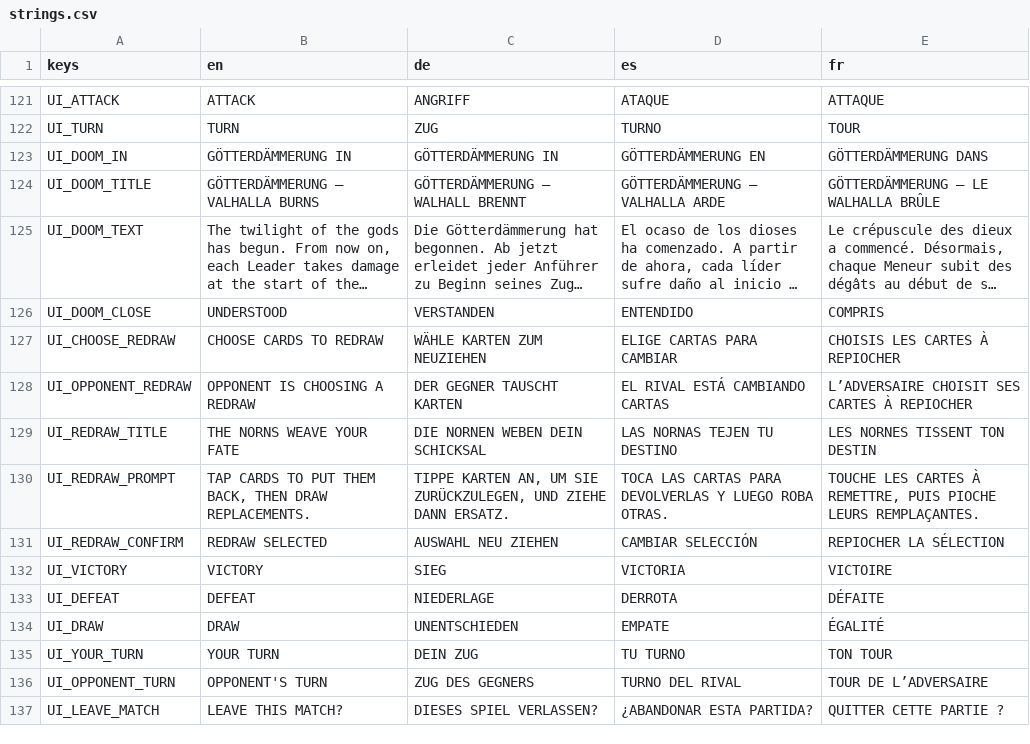
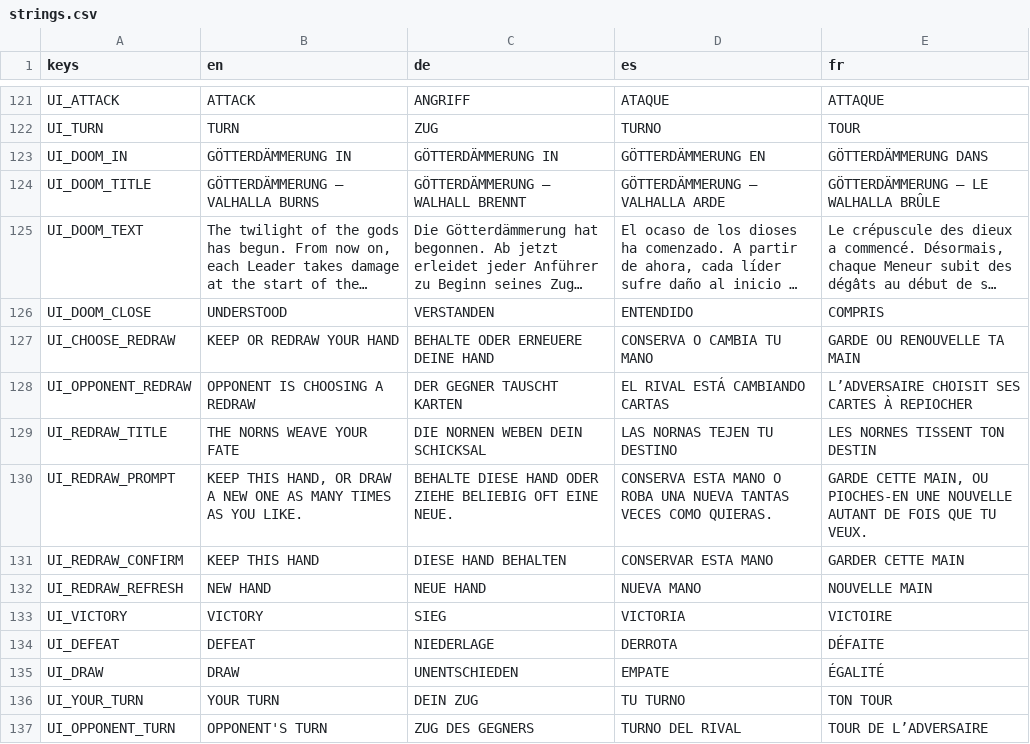
Before and after one commit to TuntematonSotilas/nothung, a CSV file: game/localization/strings.csv, drawn as a sheet; only a part is shown, gaps mark what is left out; the shorter side is filled out with more unchanged rows; long unchanged cells end in ….

```diff
--- a/game/localization/strings.csv
+++ b/game/localization/strings.csv
@@ -126,7 +126,8 @@
 "UI_DOOM_CLOSE","UNDERSTOOD","VERSTANDEN","ENTENDIDO","COMPRIS"
-"UI_CHOOSE_REDRAW","CHOOSE CARDS TO REDRAW","WÄHLE KARTEN ZUM NEUZIEHEN","ELIGE CARTAS PARA CAMBIAR","CHOISIS LES CARTES À REPIOCHER"
+"UI_CHOOSE_REDRAW","KEEP OR REDRAW YOUR HAND","BEHALTE ODER ERNEUERE DEINE HAND","CONSERVA O CAMBIA TU MANO","GARDE OU RENOUVELLE TA MAIN"
 "UI_OPPONENT_REDRAW","OPPONENT IS CHOOSING A REDRAW","DER GEGNER TAUSCHT KARTEN","EL RIVAL ESTÁ CAMBIANDO CARTAS","L’ADVERSAIRE CHOISIT SES CARTES À REPIOCHER"
 "UI_REDRAW_TITLE","THE NORNS WEAVE YOUR FATE","DIE NORNEN WEBEN DEIN SCHICKSAL","LAS NORNAS TEJEN TU DESTINO","LES NORNES TISSENT TON DESTIN"
-"UI_REDRAW_PROMPT","TAP CARDS TO PUT THEM BACK, THEN DRAW REPLACEMENTS.","TIPPE KARTEN AN, UM SIE ZURÜCKZULEGEN, UND ZIEHE DANN ERSATZ.","TOCA LAS CARTAS PARA DEVOLVERLAS Y LUEGO ROBA OTRAS.","TOUCHE LES CARTES À REMETTRE, PUIS PIOCHE LEURS REMPLAÇANTES."
-"UI_REDRAW_CONFIRM","REDRAW SELECTED","AUSWAHL NEU ZIEHEN","CAMBIAR SELECCIÓN","REPIOCHER LA SÉLECTION"
+"UI_REDRAW_PROMPT","KEEP THIS HAND, OR DRAW A NEW ONE AS MANY TIMES AS YOU LIKE.","BEHALTE DIESE HAND ODER ZIEHE BELIEBIG OFT EINE NEUE.","CONSERVA ESTA MANO O ROBA UNA NUEVA TANTAS VECES COMO QUIERAS.","GARDE CETTE MAIN, OU PIOCHES-EN UNE NOUVELLE AUTANT DE FOIS QUE TU VEUX."
+"UI_REDRAW_CONFIRM","KEEP THIS HAND","DIESE HAND BEHALTEN","CONSERVAR ESTA MANO","GARDER CETTE MAIN"
+"UI_REDRAW_REFRESH","NEW HAND","NEUE HAND","NUEVA MANO","NOUVELLE MAIN"
 "UI_VICTORY","VICTORY","SIEG","VICTORIA","VICTOIRE"
```
Also changed, not shown: 24 other files.
